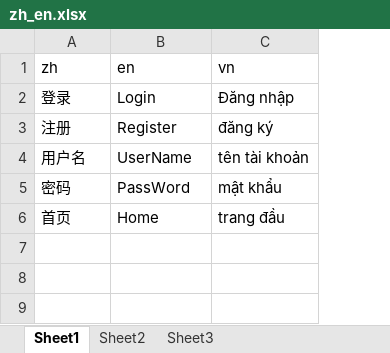
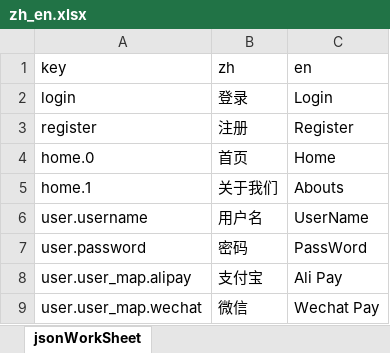
Before and after one commit to montysingh9527/web-project, an Excel workbook: node/execl_export/import/zh_en.xlsx, sheet jsonWorkSheet, drawn as a sheet; values as stored, in another font and other column widths than the file's, no borders; removed rows and columns are numbered as before the commit, all else as after; the diff names each change by its address in the sheet, - before the commit and + after, or states it on an @@ line.

Commit message:
execl转成json

```diff
--- a/node/execl_export/import/zh_en.xlsx (sheet jsonWorkSheet)
+++ b/node/execl_export/import/zh_en.xlsx (sheet jsonWorkSheet)
-sheet tab: Sheet1
+sheet tab: jsonWorkSheet
-sheet tab: Sheet2
-sheet tab: Sheet3
+column A (key), rows 2-3: login | register; rows 6-7: user.username | user.password
-column C (vn), rows 2-5: Đăng nhập | đăng ký | tên tài khoản | mật khẩu
@@ row 6 moved to row 4: home.0 @@
+row 5: home.1 | 关于我们 | Abouts
+row 8: user.user_map.alipay | 支付宝 | Ali Pay
+row 9: user.user_map.wechat | 微信 | Wechat Pay
```
Also changed, not shown: 6 other files.
